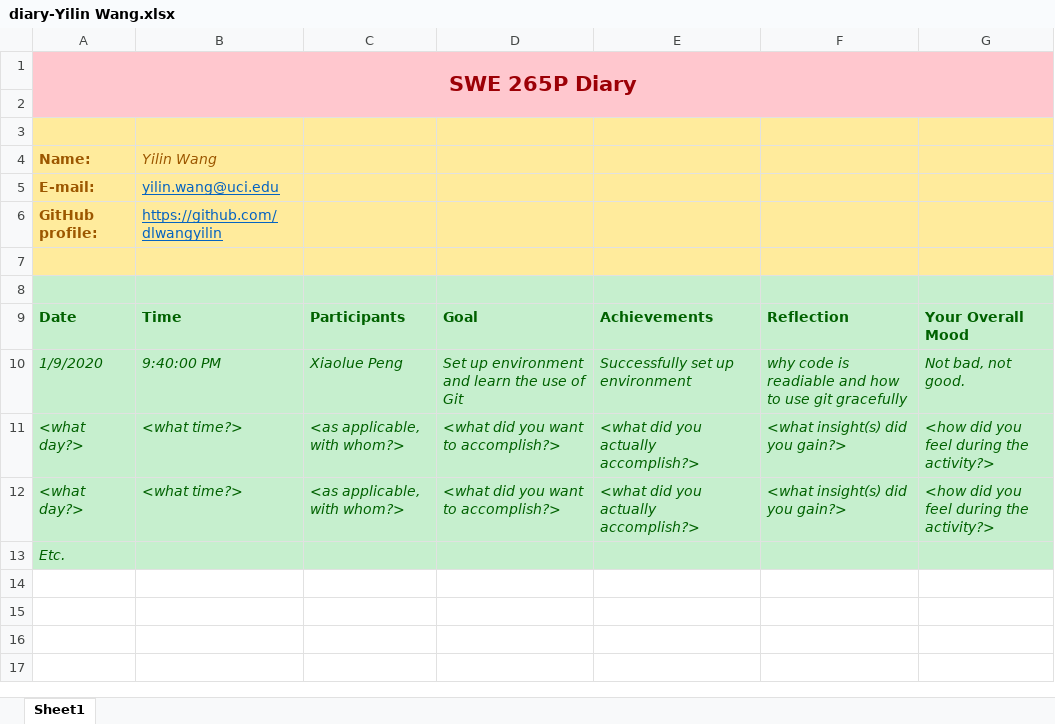
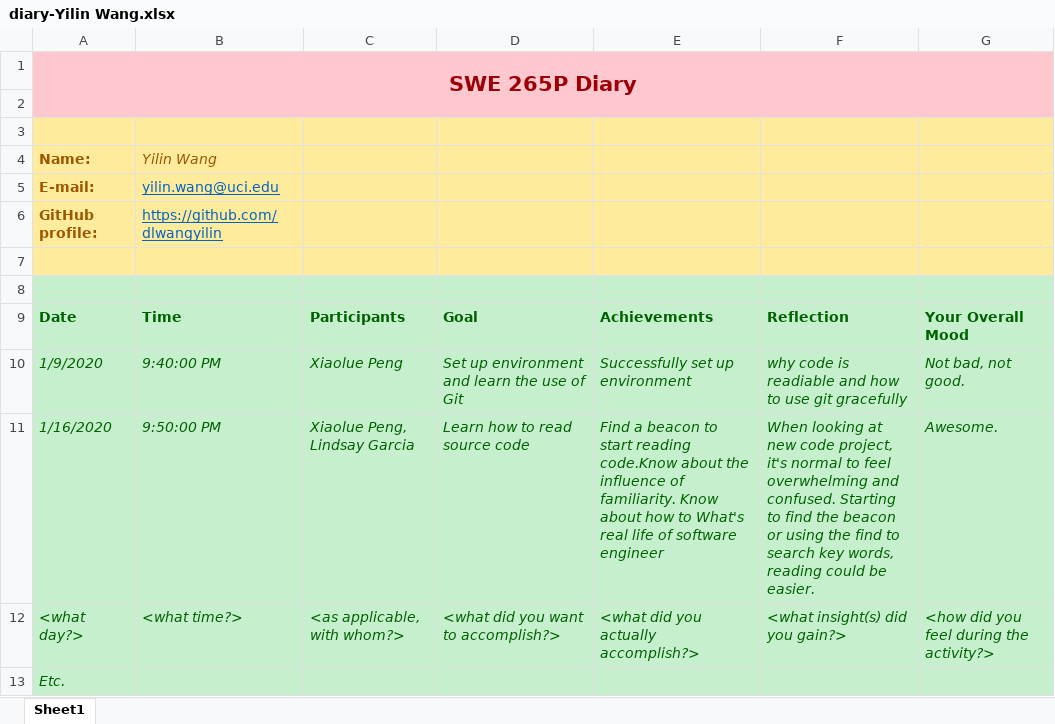
Before and after one commit to zihuaweng/W2020, an Excel workbook: diaries/diary-Yilin Wang.xlsx, sheet Sheet1, drawn as a sheet; values as stored, in another font and other column widths than the file's, no borders; removed rows and columns are numbered as before the commit, all else as after; the diff names each change by its address in the sheet, - before the commit and + after, or states it on an @@ line.

Commit message:
- Update my diary-Yilin Wang.xlsx

```diff
--- a/diaries/diary-Yilin Wang.xlsx (sheet Sheet1)
+++ b/diaries/diary-Yilin Wang.xlsx (sheet Sheet1)
-row 11: <what day?> | <what time?> | <as applicable, with whom?> | <what did you want to accomplish?> | <what did you actually accomplish?> | <what insight(s) did you gain?> | <how did you feel during the activity?>
+row 11: 1/16/2020 | 9:50:00 PM | Xiaolue Peng, Lindsay Garcia | Learn how to read source code | Find a beacon to start reading code.Know about the influence of familiarity. Know about how to What's real life of software engineer | When looking at new code project, it's normal to feel overwhelming and confused. Starting to find the beacon or using the find to search key words, reading could be easier. | Awesome.
```
